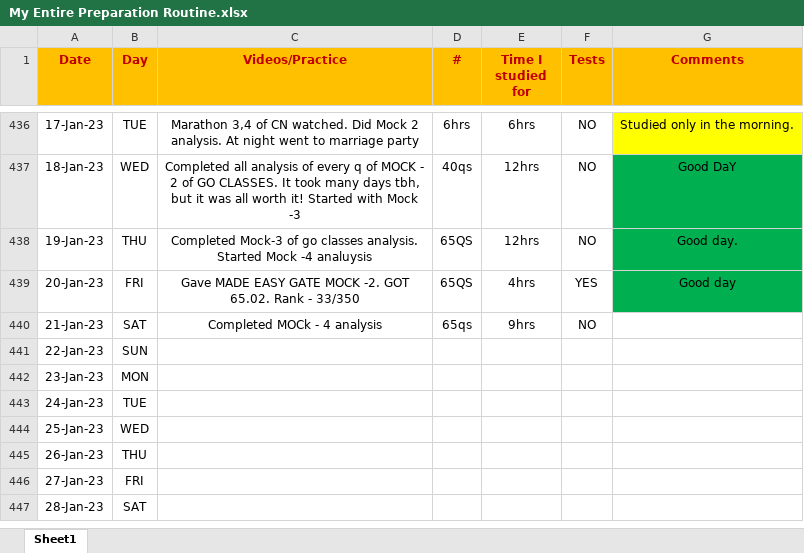
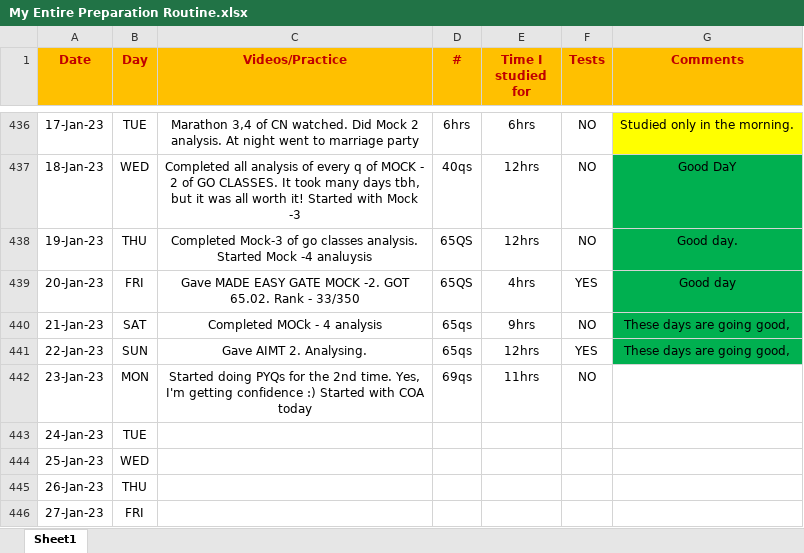
Before and after one commit to Abhrajyoti00/Abhrajyoti00-GATE_2022_2023, an Excel workbook: My Entire Preparation Routine.xlsx, sheet Sheet1, drawn as a sheet; only a part is shown, gaps mark what is left out; the shorter side is filled out with more unchanged rows; values as stored, in another font and other column widths than the file's, no borders; conditional formats not drawn; the diff names each change by its address in the sheet, - before the commit and + after, or states it on an @@ line.

Commit message:
Doing COA pyqs. 2nd time

```diff
--- a/My Entire Preparation Routine.xlsx (sheet Sheet1)
+++ b/My Entire Preparation Routine.xlsx (sheet Sheet1)
-G440:G441 (Comments): (empty)
+G440:G441 (Comments): These days are going good,
-G440:G441 fill: none
+G440:G441 fill: #00B050
-C441 (Videos/Practice): (empty)
+C441 (Videos/Practice): Gave AIMT 2. Analysing.
-D441 (#): (empty)
+D441 (#): 65qs
-E441 (Time I studied for): (empty)
+E441 (Time I studied for): 12hrs
-F441 (Tests): (empty)
+F441 (Tests): YES
-C442 (Videos/Practice): (empty)
+C442 (Videos/Practice): Started doing PYQs for the 2nd time. Yes, I'm getting confidence :) Started with COA today
-D442 (#): (empty)
+D442 (#): 69qs
-E442 (Time I studied for): (empty)
+E442 (Time I studied for): 11hrs
-F442 (Tests): (empty)
+F442 (Tests): NO
```
Also changed, not shown: 7 other files.
